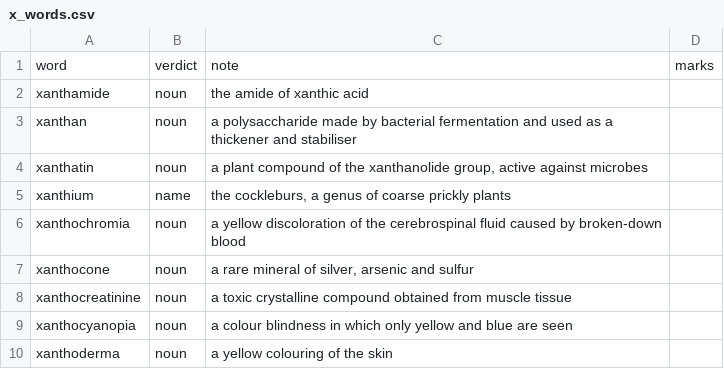
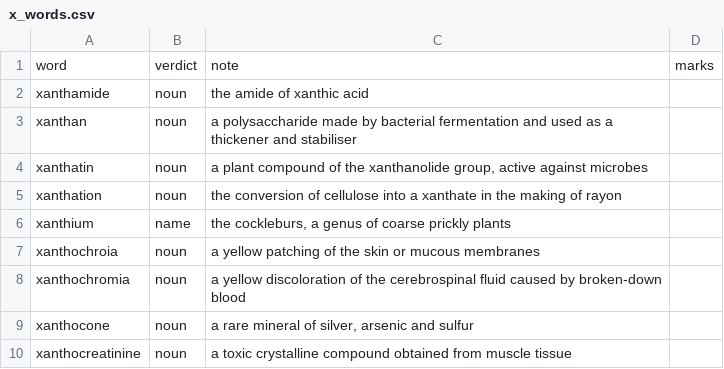
Before and after one commit to Alexander-68/english_nouns_dataset, a CSV file: reviews/domains/x_words.csv, drawn as a sheet; only a part is shown; the shorter side is filled out with more unchanged rows; the diff covers the shown part only; the diff names each change by its address in the sheet, - before the commit and + after, or states it on an @@ line.

Commit message:
data: 19 more x-initial words
xanthation, xanthochroia, xanthocroite, xenagogy, xenoantibody, xenoantigen,
xenarthran, xenogam, xenolalia, xerochasia, xerochasma, xerophilist, xiphiid,
xylocore, xylophile and xyston as noun; xiphosurida and xyletinus as name,
both being taxonomic; xerarch as adj, since it only ever modifies a
succession.

xylosma was proposed too and left out: the dataset already has it, playable.
domains/x_words.csv is now 133 rows, still awaiting a build.

```diff
--- a/reviews/domains/x_words.csv
+++ b/reviews/domains/x_words.csv
+row 5: xanthation | noun | the conversion of cellulose into a xanthate in the making of rayon
+row 7: xanthochroia | noun | a yellow patching of the skin or mucous membranes
```
Also changed, not shown: 17 added rows elsewhere in this file, reviews/manual_reviews.csv, 1 other file.
